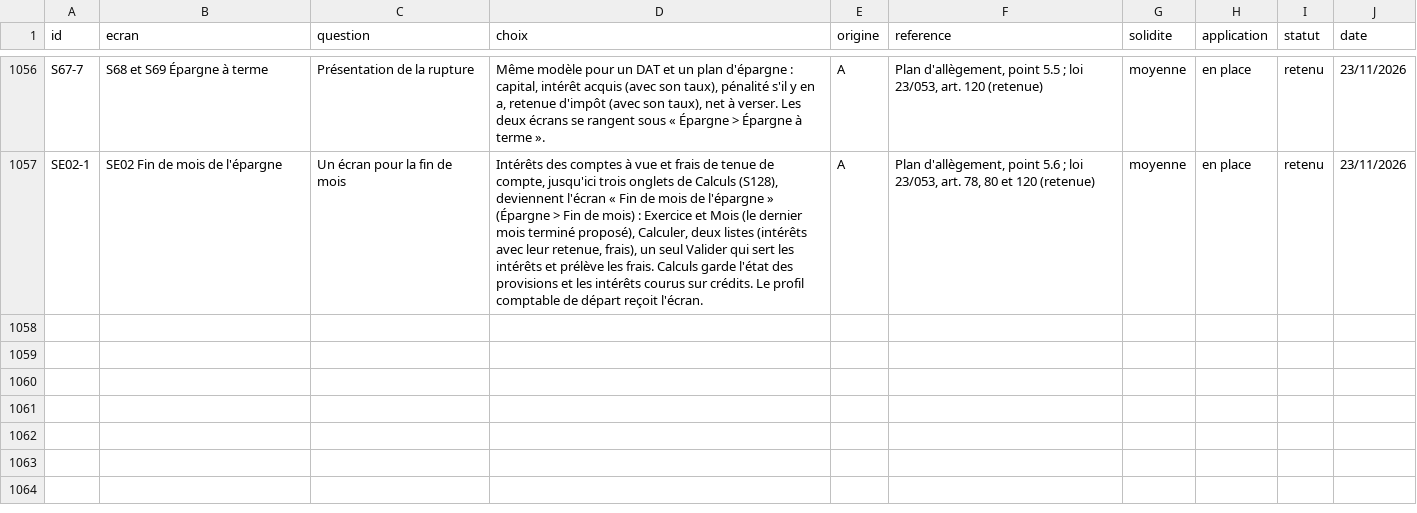
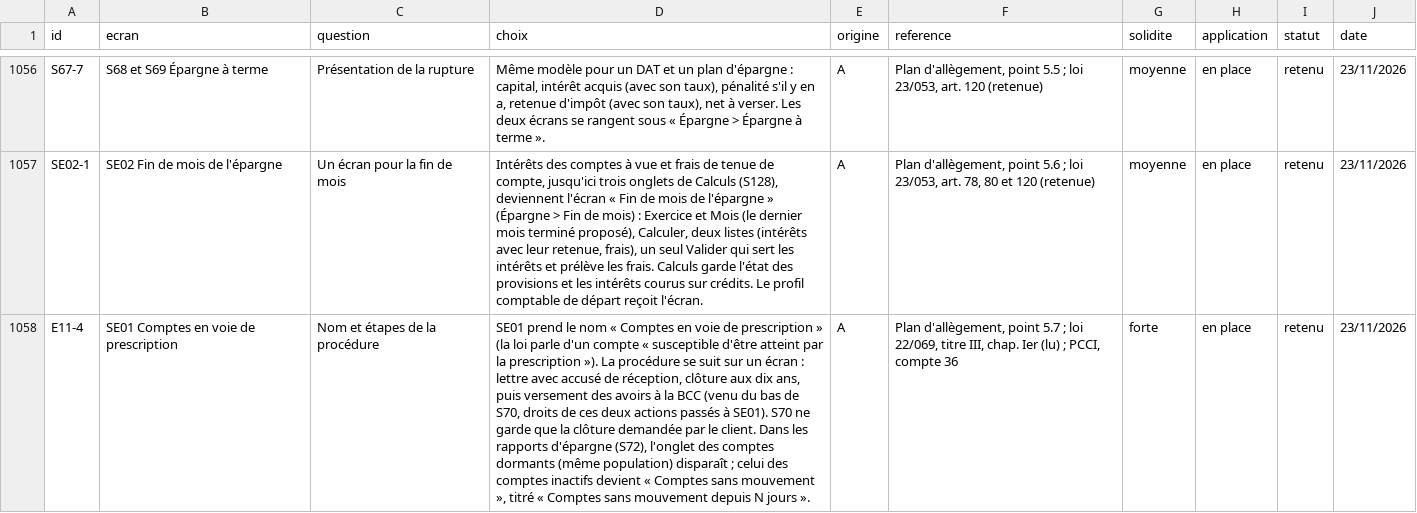
Before and after one commit to manatandu/Microfina-, a CSV file: replica/decisions.csv, drawn as a sheet; only a part is shown, gaps mark what is left out; the diff names each change by its address in the sheet, - before the commit and + after, or states it on an @@ line.

```diff
--- a/replica/decisions.csv
+++ b/replica/decisions.csv
+row 1058: E11-4 | SE01 Comptes en voie de prescription | Nom et étapes de la procédure | SE01 prend le nom « Comptes en voie de prescription » (la loi parle d'un compte « susceptible d'être atteint par la prescription »). La procédure se suit sur un écran : lettre avec accusé de réception, clôture aux dix ans, puis versement des avoirs à la BCC (venu du bas de S70, droits de ces deux actions passés à SE01). S70 ne garde que la clôture demandée par le client. Dans les rapports d'épargne (S72), l'onglet des comptes dormants (même population) disparaît ; celui des comptes inactifs devient « Comptes sans mouvement », titré « Comptes sans mouvement depuis N jours ». | A | Plan d'allègement, point 5.7 ; loi 22/069, titre III, chap. Ier (lu) ; PCCI, compte 36 | forte | en place | retenu | 23/11/2026
```
Also changed, not shown: replica/allegement.csv, 10 other files.
